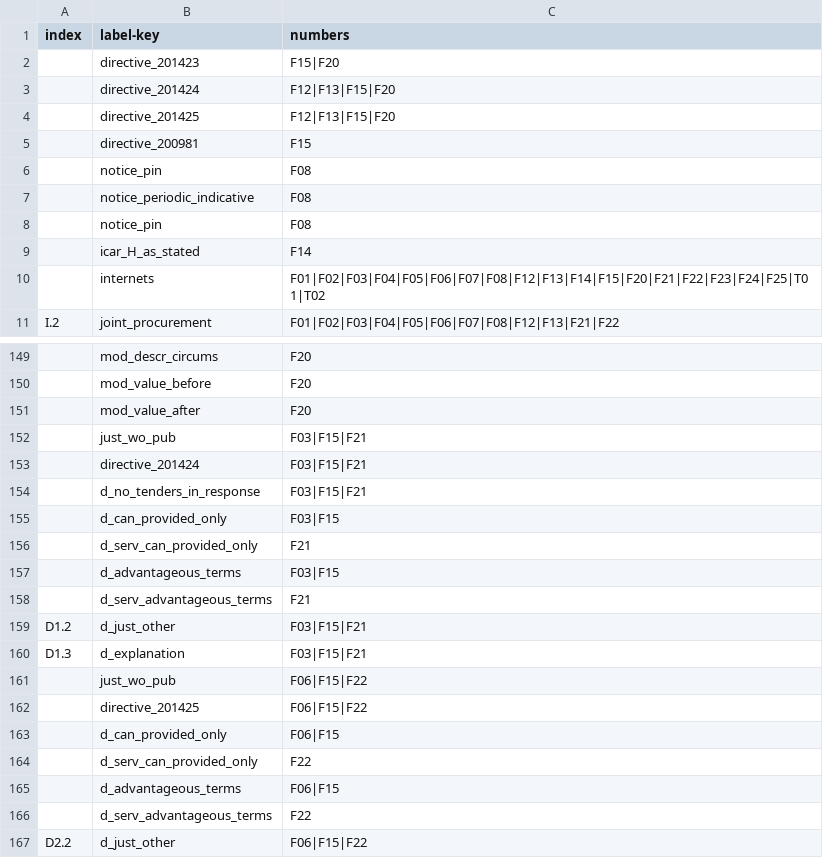
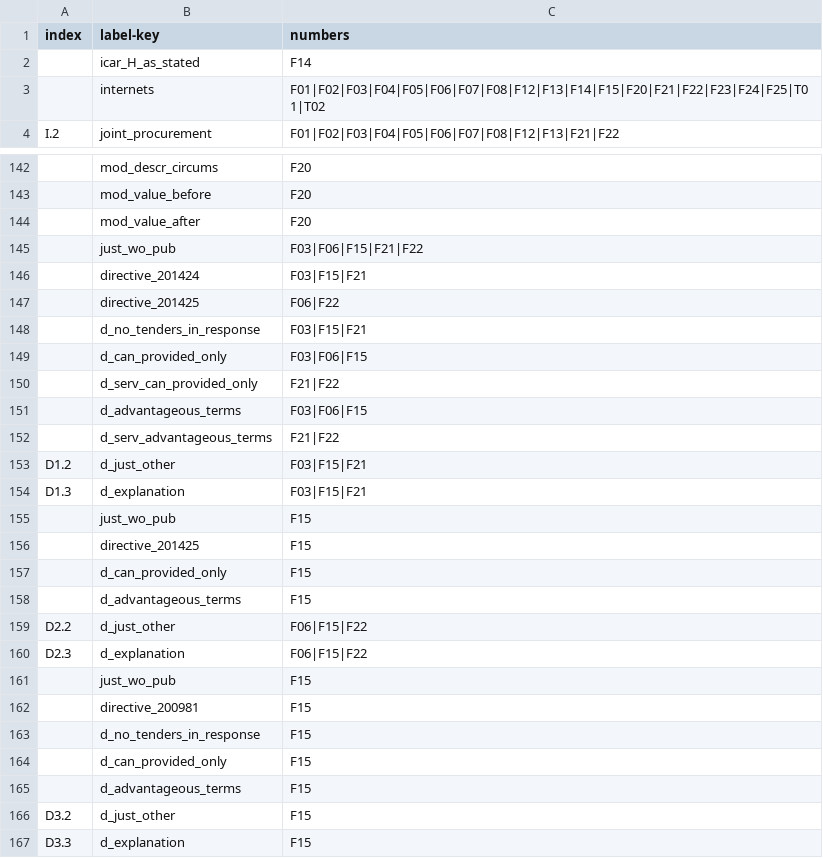
Before and after one commit to open-contracting/european-union-support, a CSV file: output/mapping/shared/ignore.csv, drawn as a sheet; only a part is shown, gaps mark what is left out; the shorter side is filled out with more unchanged rows; removed rows and columns are numbered as before the commit, all else as after; the diff names each change by its address in the sheet, - before the commit and + after, or states it on an @@ line.

Commit message:
F08: Remove label from LEGAL_BASIS. Move rows from ignore.csv to omit.csv

```diff
--- a/output/mapping/shared/ignore.csv
+++ b/output/mapping/shared/ignore.csv
-row 2:  | directive_201423 | F15|F20
-row 3:  | directive_201424 | F12|F13|F15|F20
-row 4:  | directive_201425 | F12|F13|F15|F20
-row 5:  | directive_200981 | F15
-row 6:  | notice_pin | F08
-row 7:  | notice_periodic_indicative | F08
-row 8:  | notice_pin | F08
-C145 (numbers): F03|F15|F21
+C145 (numbers): F03|F06|F15|F21|F22
+row 147:  | directive_201425 | F06|F22
-C149 (numbers): F03|F15
+C149 (numbers): F03|F06|F15
-C150 (numbers): F21
+C150 (numbers): F21|F22
-C151 (numbers): F03|F15
+C151 (numbers): F03|F06|F15
-C152 (numbers): F21
+C152 (numbers): F21|F22
-C155:C156 (numbers): F06|F15|F22
+C155:C156 (numbers): F15
-C157 (numbers): F06|F15
+C157 (numbers): F15
-row 164:  | d_serv_can_provided_only | F22
-C158 (numbers): F06|F15
+C158 (numbers): F15
-row 166:  | d_serv_advantageous_terms | F22
```
Also changed, not shown: output/mapping/F08_2014.csv, 1 other file.
